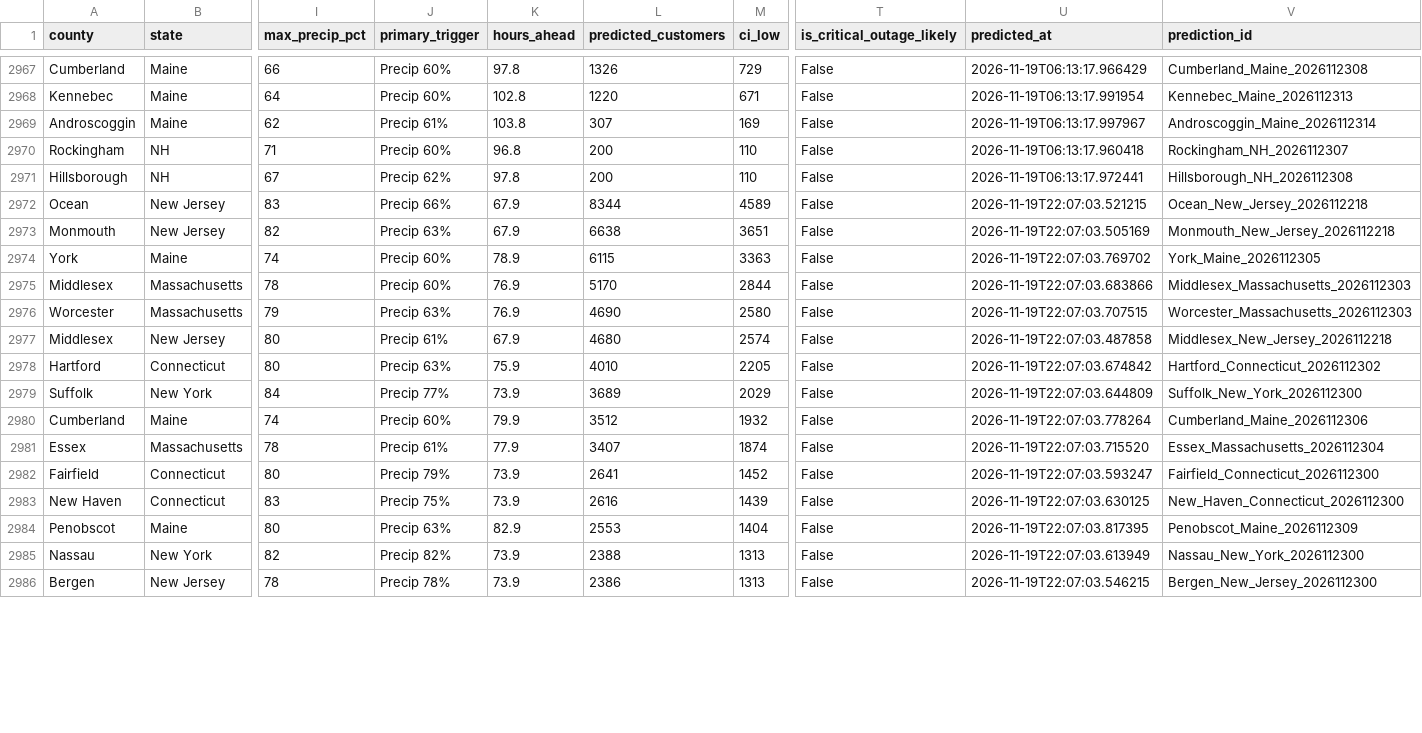
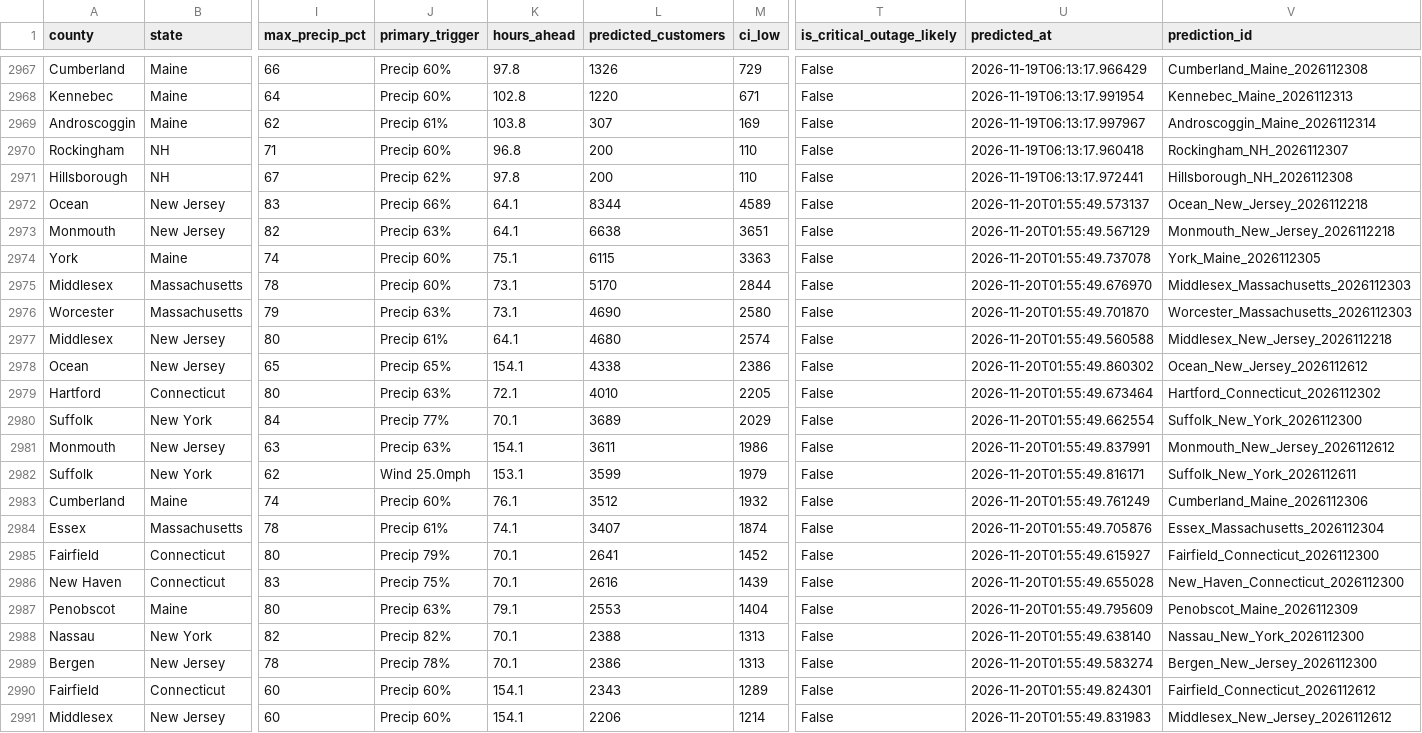
Before and after one commit to Jay9074/gridwatch, a CSV file: data/stormwatch/predictions/prediction_log.csv, drawn as a sheet; only a part is shown, gaps mark what is left out; addresses are those after the commit; rows hold the shown columns only; the diff covers the shown part only; the diff names each change by its address in the sheet, - before the commit and + after, or states it on an @@ line.

Commit message:
Storm Watch auto-update 2026-11-19 20:57

```diff
--- a/data/stormwatch/predictions/prediction_log.csv
+++ b/data/stormwatch/predictions/prediction_log.csv
-K2972:K2973 (hours_ahead): 67.9
+K2972:K2973 (hours_ahead): 64.1
-U2972 (predicted_at): 2026-11-19T22:07:03.521215
+U2972 (predicted_at): 2026-11-20T01:55:49.573137
-U2973 (predicted_at): 2026-11-19T22:07:03.505169
+U2973 (predicted_at): 2026-11-20T01:55:49.567129
-K2974 (hours_ahead): 78.9
+K2974 (hours_ahead): 75.1
-U2974 (predicted_at): 2026-11-19T22:07:03.769702
+U2974 (predicted_at): 2026-11-20T01:55:49.737078
-K2975:K2976 (hours_ahead): 76.9
+K2975:K2976 (hours_ahead): 73.1
-U2975 (predicted_at): 2026-11-19T22:07:03.683866
+U2975 (predicted_at): 2026-11-20T01:55:49.676970
-U2976 (predicted_at): 2026-11-19T22:07:03.707515
+U2976 (predicted_at): 2026-11-20T01:55:49.701870
-K2977 (hours_ahead): 67.9
+K2977 (hours_ahead): 64.1
-U2977 (predicted_at): 2026-11-19T22:07:03.487858
+U2977 (predicted_at): 2026-11-20T01:55:49.560588
+row 2978: Ocean | New Jersey | 65 | Precip 65% | 154.1 | 4338 | 2386 | False | 2026-11-20T01:55:49.860302 | Ocean_New_Jersey_2026112612
-K2979 (hours_ahead): 75.9
+K2979 (hours_ahead): 72.1
-U2979 (predicted_at): 2026-11-19T22:07:03.674842
+U2979 (predicted_at): 2026-11-20T01:55:49.673464
-K2980 (hours_ahead): 73.9
+K2980 (hours_ahead): 70.1
-U2980 (predicted_at): 2026-11-19T22:07:03.644809
+U2980 (predicted_at): 2026-11-20T01:55:49.662554
+row 2981: Monmouth | New Jersey | 63 | Precip 63% | 154.1 | 3611 | 1986 | False | 2026-11-20T01:55:49.837991 | Monmouth_New_Jersey_2026112612
+row 2982: Suffolk | New York | 62 | Wind 25.0mph | 153.1 | 3599 | 1979 | False | 2026-11-20T01:55:49.816171 | Suffolk_New_York_2026112611
-K2983 (hours_ahead): 79.9
+K2983 (hours_ahead): 76.1
-U2983 (predicted_at): 2026-11-19T22:07:03.778264
+U2983 (predicted_at): 2026-11-20T01:55:49.761249
-K2984 (hours_ahead): 77.9
+K2984 (hours_ahead): 74.1
-U2984 (predicted_at): 2026-11-19T22:07:03.715520
+U2984 (predicted_at): 2026-11-20T01:55:49.705876
-K2985:K2986 (hours_ahead): 73.9
+K2985:K2986 (hours_ahead): 70.1
-U2985 (predicted_at): 2026-11-19T22:07:03.593247
+U2985 (predicted_at): 2026-11-20T01:55:49.615927
-U2986 (predicted_at): 2026-11-19T22:07:03.630125
+U2986 (predicted_at): 2026-11-20T01:55:49.655028
-K2987 (hours_ahead): 82.9
+K2987 (hours_ahead): 79.1
-U2987 (predicted_at): 2026-11-19T22:07:03.817395
+U2987 (predicted_at): 2026-11-20T01:55:49.795609
-K2988:K2989 (hours_ahead): 73.9
+K2988:K2989 (hours_ahead): 70.1
-U2988 (predicted_at): 2026-11-19T22:07:03.613949
+U2988 (predicted_at): 2026-11-20T01:55:49.638140
-U2989 (predicted_at): 2026-11-19T22:07:03.546215
+U2989 (predicted_at): 2026-11-20T01:55:49.583274
+row 2990: Fairfield | Connecticut | 60 | Precip 60% | 154.1 | 2343 | 1289 | False | 2026-11-20T01:55:49.824301 | Fairfield_Connecticut_2026112612
+row 2991: Middlesex | New Jersey | 60 | Precip 60% | 154.1 | 2206 | 1214 | False | 2026-11-20T01:55:49.831983 | Middlesex_New_Jersey_2026112612
```
Also changed, not shown: 2 added rows and 24 edited cells elsewhere in this file, data/stormwatch/predictions/active_predictions.csv, data/stormwatch/storms/active_storms.csv, 3 other files.
